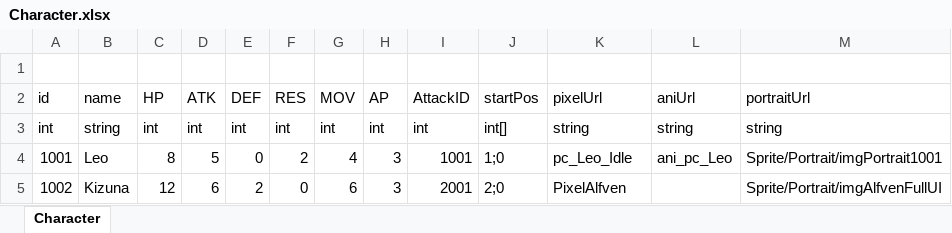
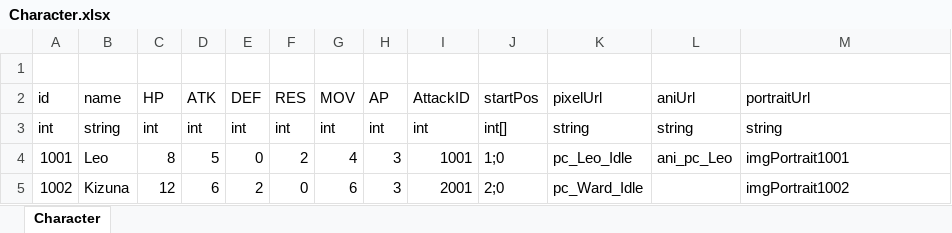
Before and after one commit to LUOHONGPENG/HermitRabbit, an Excel workbook: Assets/Excel/Character.xlsx, sheet Character, drawn as a sheet; values as stored, in another font and other column widths than the file's, no borders; the diff names each change by its address in the sheet, - before the commit and + after, or states it on an @@ line.

Commit message:
Ward

```diff
--- a/Assets/Excel/Character.xlsx (sheet Character)
+++ b/Assets/Excel/Character.xlsx (sheet Character)
-M4 (portraitUrl): Sprite/Portrait/imgPortrait1001
+M4 (portraitUrl): imgPortrait1001
-K5 (pixelUrl): PixelAlfven
+K5 (pixelUrl): pc_Ward_Idle
-M5 (portraitUrl): Sprite/Portrait/imgAlfvenFullUI
+M5 (portraitUrl): imgPortrait1002
```
Also changed, not shown: 8 other files.
